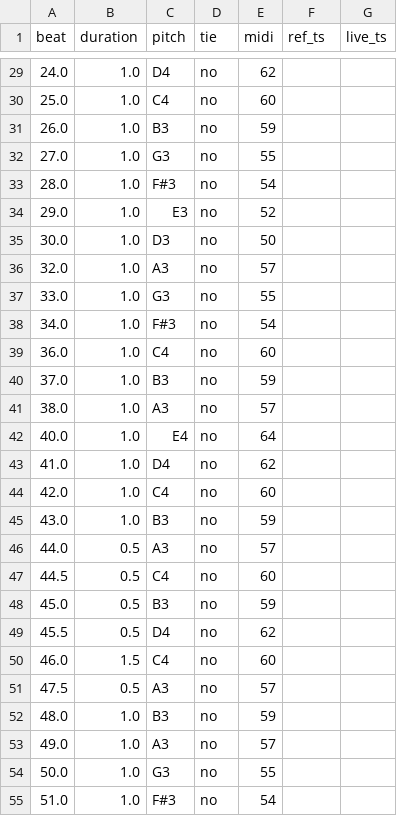
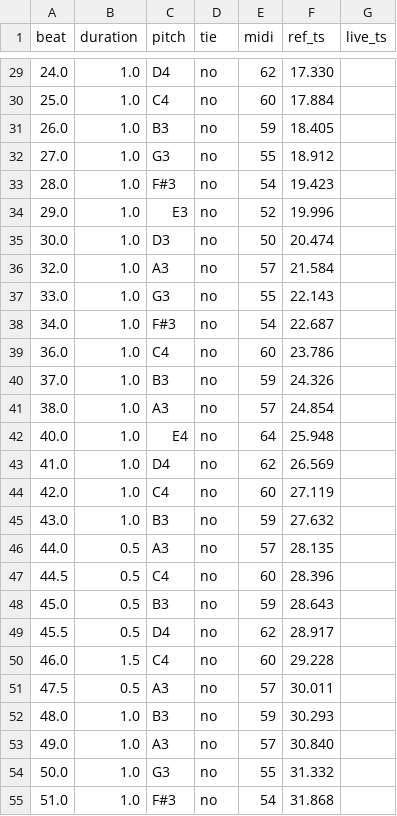
Before and after one commit to Purdue-Artificial-Intelligence-in-Music/Companion-code, a CSV file: backend/data/alignments/schumann_melody_100bpm.csv, drawn as a sheet; only a part is shown, gaps mark what is left out; the diff covers the shown part only.

```diff
--- a/backend/data/alignments/schumann_melody_100bpm.csv
+++ b/backend/data/alignments/schumann_melody_100bpm.csv
@@ -29,27 +29,27 @@ beat,duration,pitch,tie,midi,ref_ts,live_ts
-24.0,1.0,D4,no,62,,
-25.0,1.0,C4,no,60,,
-26.0,1.0,B3,no,59,,
-27.0,1.0,G3,no,55,,
-28.0,1.0,F#3,no,54,,
-29.0,1.0,E3,no,52,,
-30.0,1.0,D3,no,50,,
-32.0,1.0,A3,no,57,,
-33.0,1.0,G3,no,55,,
-34.0,1.0,F#3,no,54,,
-36.0,1.0,C4,no,60,,
-37.0,1.0,B3,no,59,,
-38.0,1.0,A3,no,57,,
-40.0,1.0,E4,no,64,,
-41.0,1.0,D4,no,62,,
-42.0,1.0,C4,no,60,,
-43.0,1.0,B3,no,59,,
-44.0,0.5,A3,no,57,,
-44.5,0.5,C4,no,60,,
-45.0,0.5,B3,no,59,,
-45.5,0.5,D4,no,62,,
-46.0,1.5,C4,no,60,,
-47.5,0.5,A3,no,57,,
-48.0,1.0,B3,no,59,,
-49.0,1.0,A3,no,57,,
-50.0,1.0,G3,no,55,,
-51.0,1.0,F#3,no,54,,
+24.0,1.0,D4,no,62,17.330,
+25.0,1.0,C4,no,60,17.884,
+26.0,1.0,B3,no,59,18.405,
+27.0,1.0,G3,no,55,18.912,
+28.0,1.0,F#3,no,54,19.423,
+29.0,1.0,E3,no,52,19.996,
+30.0,1.0,D3,no,50,20.474,
+32.0,1.0,A3,no,57,21.584,
+33.0,1.0,G3,no,55,22.143,
+34.0,1.0,F#3,no,54,22.687,
+36.0,1.0,C4,no,60,23.786,
+37.0,1.0,B3,no,59,24.326,
+38.0,1.0,A3,no,57,24.854,
+40.0,1.0,E4,no,64,25.948,
+41.0,1.0,D4,no,62,26.569,
+42.0,1.0,C4,no,60,27.119,
+43.0,1.0,B3,no,59,27.632,
+44.0,0.5,A3,no,57,28.135,
+44.5,0.5,C4,no,60,28.396,
+45.0,0.5,B3,no,59,28.643,
+45.5,0.5,D4,no,62,28.917,
+46.0,1.5,C4,no,60,29.228,
+47.5,0.5,A3,no,57,30.011,
+48.0,1.0,B3,no,59,30.293,
+49.0,1.0,A3,no,57,30.840,
+50.0,1.0,G3,no,55,31.332,
+51.0,1.0,F#3,no,54,31.868,
```
Also changed, not shown: 32 edited cells elsewhere in this file, 4 other files.
